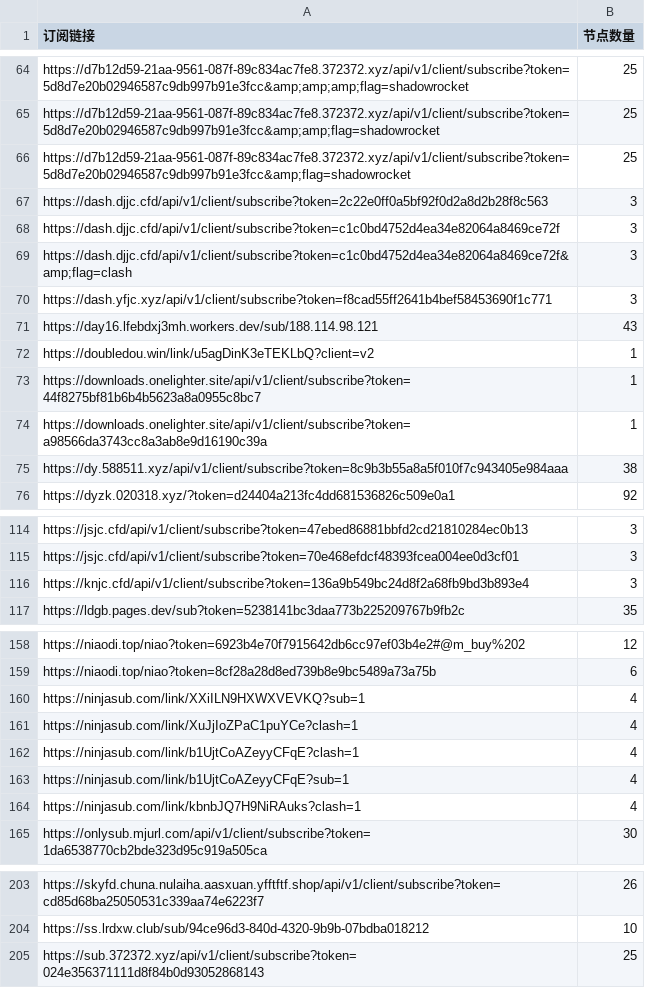
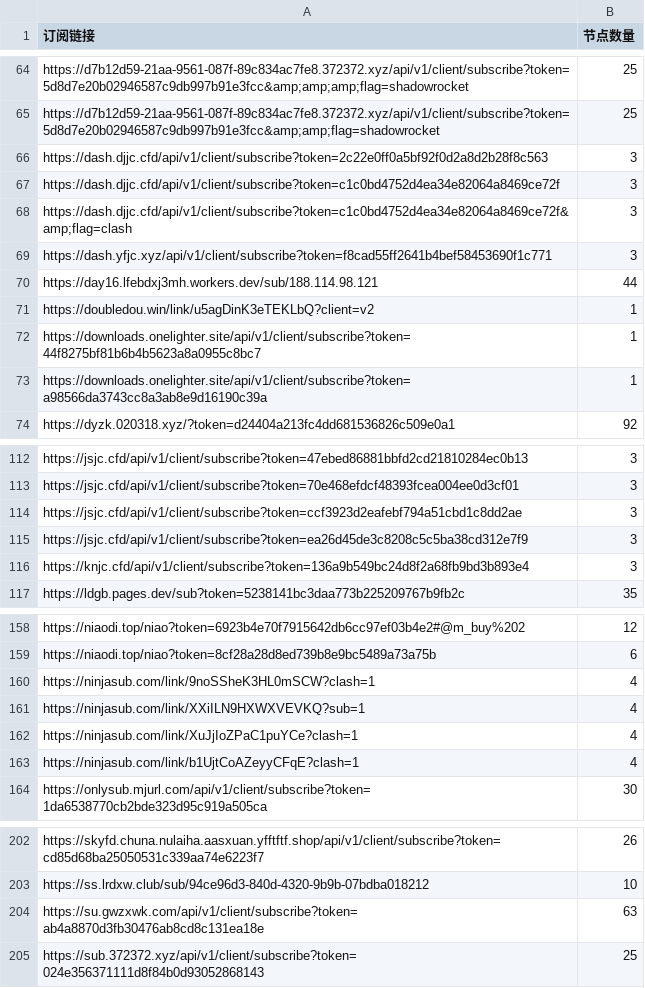
Before and after one commit to ipenwrt/crawler, a CSV file: sub_parser.csv, drawn as a sheet; only a part is shown, gaps mark what is left out; the diff covers the shown part only.

```diff
--- a/sub_parser.csv
+++ b/sub_parser.csv
@@ -65,3 +65,2 @@ https://d7b12d59-21aa-9561-087f-89c834ac7fe8.372372.xyz/api/v1/client/subscribe?
 https://d7b12d59-21aa-9561-087f-89c834ac7fe8.372372.xyz/api/v1/client/subscribe?token=5d8d7e20b02946587c9db997b91e3fcc&amp;amp;flag=shadowrocket,25
-https://d7b12d59-21aa-9561-087f-89c834ac7fe8.372372.xyz/api/v1/client/subscribe?token=5d8d7e20b02946587c9db997b91e3fcc&amp;flag=shadowrocket,25
 https://dash.djjc.cfd/api/v1/client/subscribe?token=2c22e0ff0a5bf92f0d2a8d2b28f8c563,3
@@ -70,3 +69,3 @@ https://dash.djjc.cfd/api/v1/client/subscribe?token=c1c0bd4752d4ea34e82064a8469c
 https://dash.yfjc.xyz/api/v1/client/subscribe?token=f8cad55ff2641b4bef58453690f1c771,3
-https://day16.lfebdxj3mh.workers.dev/sub/188.114.98.121,43
+https://day16.lfebdxj3mh.workers.dev/sub/188.114.98.121,44
 https://doubledou.win/link/u5agDinK3eTEKLbQ?client=v2,1
@@ -74,3 +73,2 @@ https://downloads.onelighter.site/api/v1/client/subscribe?token=44f8275bf81b6b4b
 https://downloads.onelighter.site/api/v1/client/subscribe?token=a98566da3743cc8a3ab8e9d16190c39a,1
-https://dy.588511.xyz/api/v1/client/subscribe?token=8c9b3b55a8a5f010f7c943405e984aaa,38
 https://dyzk.020318.xyz/?token=d24404a213fc4dd681536826c509e0a1,92
@@ -115,2 +113,4 @@ https://jsjc.cfd/api/v1/client/subscribe?token=47ebed86881bbfd2cd21810284ec0b13,
 https://jsjc.cfd/api/v1/client/subscribe?token=70e468efdcf48393fcea004ee0d3cf01,3
+https://jsjc.cfd/api/v1/client/subscribe?token=ccf3923d2eafebf794a51cbd1c8dd2ae,3
+https://jsjc.cfd/api/v1/client/subscribe?token=ea26d45de3c8208c5c5ba38cd312e7f9,3
 https://knjc.cfd/api/v1/client/subscribe?token=136a9b549bc24d8f2a68fb9bd3b893e4,3
@@ -159,2 +159,3 @@ https://niaodi.top/niao?token=6923b4e70f7915642db6cc97ef03b4e2#@m_buy%202,12
 https://niaodi.top/niao?token=8cf28a28d8ed739b8e9bc5489a73a75b,6
+https://ninjasub.com/link/9noSSheK3HL0mSCW?clash=1,4
 https://ninjasub.com/link/XXiILN9HXWXVEVKQ?sub=1,4
@@ -162,4 +163,2 @@ https://ninjasub.com/link/XuJjIoZPaC1puYCe?clash=1,4
 https://ninjasub.com/link/b1UjtCoAZeyyCFqE?clash=1,4
-https://ninjasub.com/link/b1UjtCoAZeyyCFqE?sub=1,4
-https://ninjasub.com/link/kbnbJQ7H9NiRAuks?clash=1,4
 https://onlysub.mjurl.com/api/v1/client/subscribe?token=1da6538770cb2bde323d95c919a505ca,30
@@ -204,2 +203,3 @@ https://skyfd.chuna.nulaiha.aasxuan.yfftftf.shop/api/v1/client/subscribe?token=c
 https://ss.lrdxw.club/sub/94ce96d3-840d-4320-9b9b-07bdba018212,10
+https://su.gwzxwk.com/api/v1/client/subscribe?token=ab4a8870d3fb30476ab8cd8c131ea18e,63
 https://sub.372372.xyz/api/v1/client/subscribe?token=024e356371111d8f84b0d93052868143,25
```
Also changed, not shown: 2 removed rows and 6 edited cells elsewhere in this file, 3 other files.
